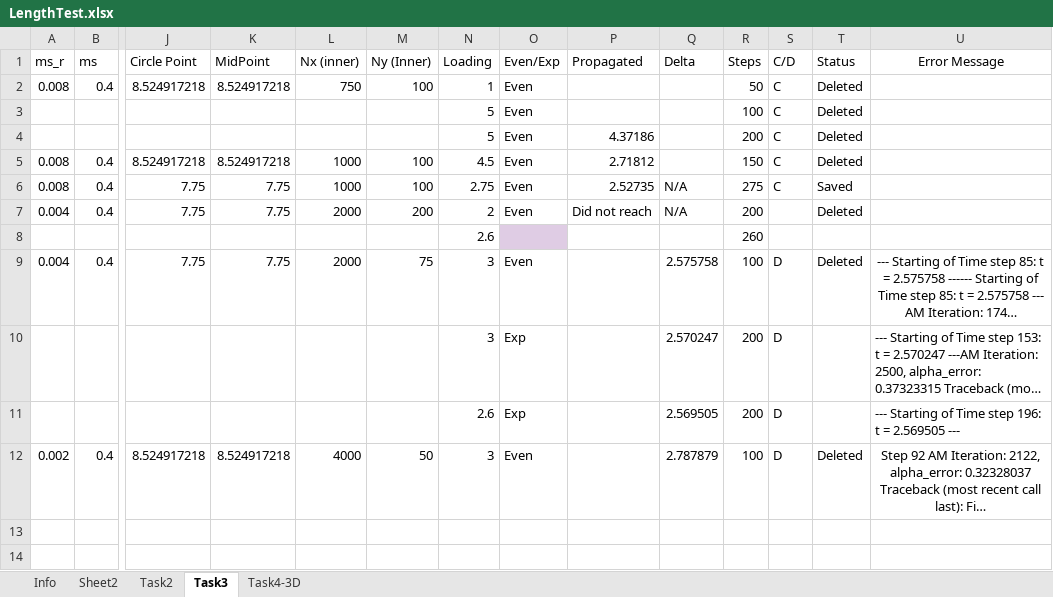
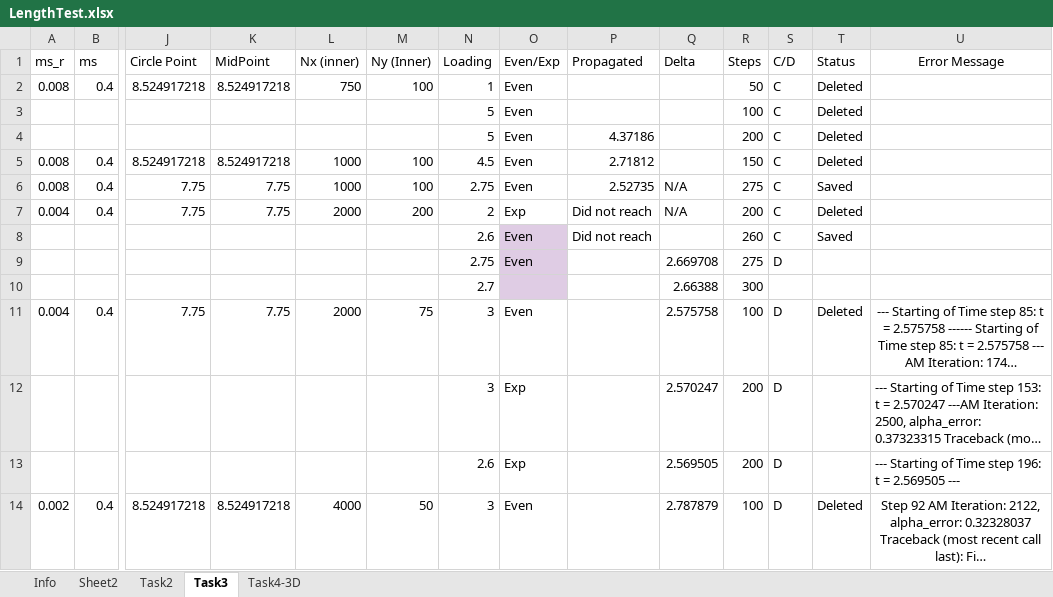
Before and after one commit to idaang267/FEniCS, an Excel workbook: Phase_Field_Fracture/LengthTest.xlsx, sheet Task3, drawn as a sheet; only a part is shown, gaps mark what is left out; long unchanged cells end in …; values as stored, in another font and other column widths than the file's, no borders; charts and pictures not drawn; removed rows and columns are numbered as before the commit, all else as after; rows hold the shown columns only; the diff names each change by its address in the sheet, - before the commit and + after, or states it on an @@ line.

```diff
--- a/Phase_Field_Fracture/LengthTest.xlsx (sheet Task3)
+++ b/Phase_Field_Fracture/LengthTest.xlsx (sheet Task3)
-O7 (Even/Exp): Even
+O7 (Even/Exp): Exp
-S7 (C/D): (empty)
+S7 (C/D): C
-row 8:  |  |  |  |  |  | 2.6 |  |  |  | 260
+row 8:  |  |  |  |  |  | 2.6 | Even | Did not reach |  | 260 | C | Saved
+row 9:  |  |  |  |  |  | 2.75 | Even |  | 2.669708 | 275 | D
+row 10:  |  |  |  |  |  | 2.7 |  |  | 2.66388 | 300
```
Also changed, not shown: charts or pictures, 1 other file.
